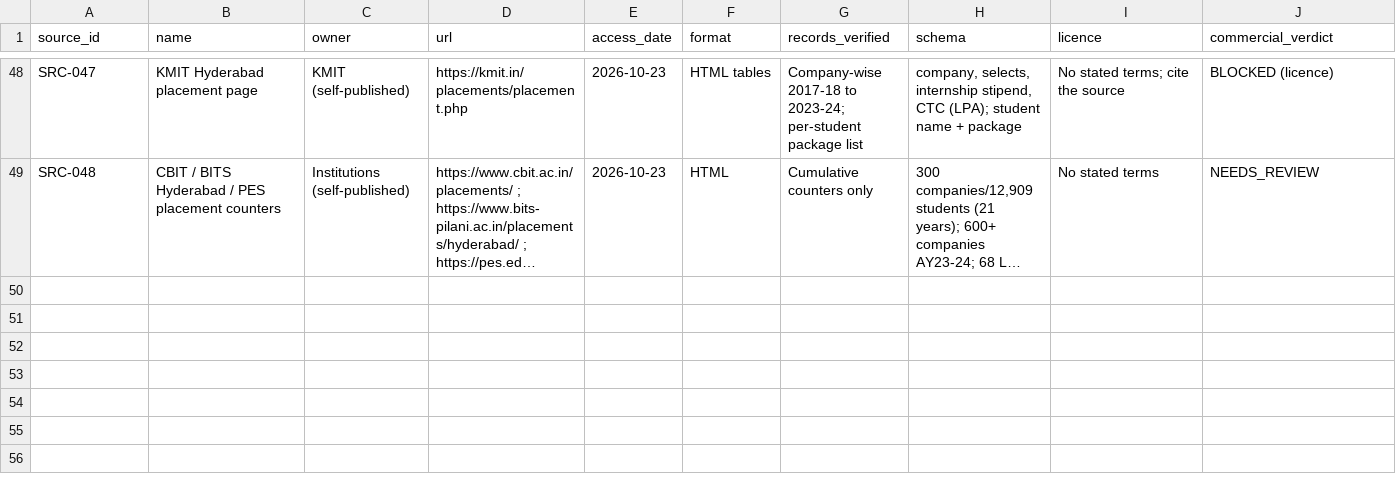
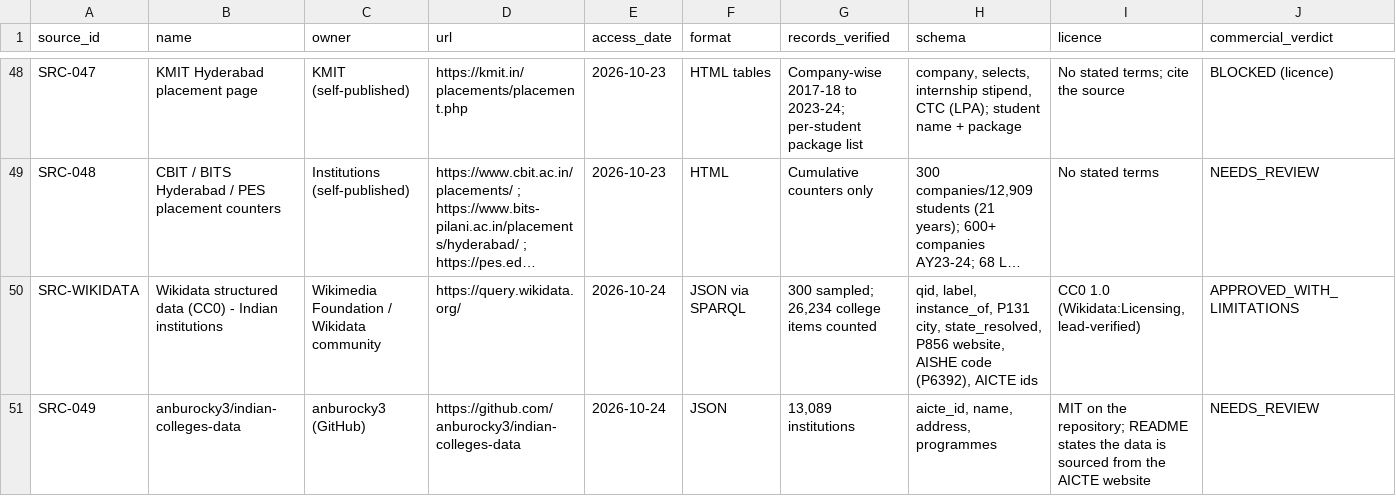
Before and after one commit to Nikhil03-hub/Pacio, a CSV file: docs/data/DATA_SOURCE_REGISTER.csv, drawn as a sheet; only a part is shown, gaps mark what is left out; long unchanged cells end in …; rows hold the shown columns only; the diff covers the shown part only; the diff names each change by its address in the sheet, - before the commit and + after, or states it on an @@ line.

Commit message:
feat(data): pilot a CC0 Wikidata institution slice and correct the OGD licence finding
Three research passes found no AICTE/AISHE/placement dataset Pacio may reuse, so the pilot
uses the one source whose licence is unambiguous: Wikidata CC0. A bounded, filtered sample
(300 rows) yielded 28 real engineering institutions, imported through the approval gate on a
disposable MongoDB, re-imported as a no-op, and rolled back to zero; every row is stored as
unverified and link-checked, with 57% of websites resolving. A browser session also found
that data.gov.in declares GODL-India in its footer, reversing the earlier "no licence" call
for ministry-published aggregates while leaving institution-level data unavailable.

```diff
--- a/docs/data/DATA_SOURCE_REGISTER.csv
+++ b/docs/data/DATA_SOURCE_REGISTER.csv
+row 50: SRC-WIKIDATA | Wikidata structured data (CC0) - Indian institutions | Wikimedia Foundation / Wikidata community | https://query.wikidata.org/ | 2026-10-24 | JSON via SPARQL | 300 sampled; 26,234 college items counted | qid, label, instance_of, P131 city, state_resolved, P856 website, AISHE code (P6392), AICTE ids | CC0 1.0 (Wikidata:Licensing, lead-verified) | APPROVED_WITH_LIMITATIONS
+row 51: SRC-049 | anburocky3/indian-colleges-data | anburocky3 (GitHub) | https://github.com/anburocky3/indian-colleges-data | 2026-10-24 | JSON | 13,089 institutions | aicte_id, name, address, programmes | MIT on the repository; README states the data is sourced from the AICTE website | NEEDS_REVIEW
```
Also changed, not shown: 2 added rows and 4 edited cells elsewhere in this file, 7 other files.
